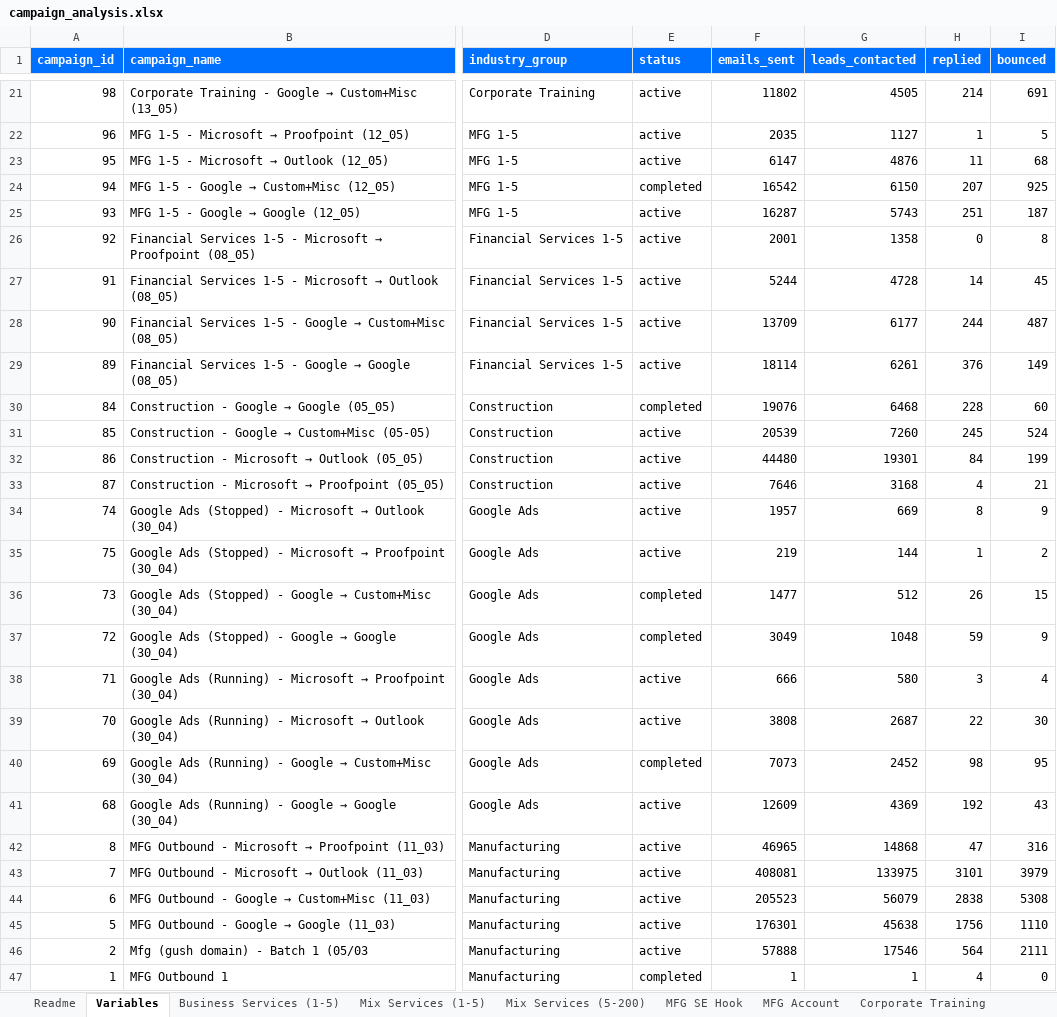
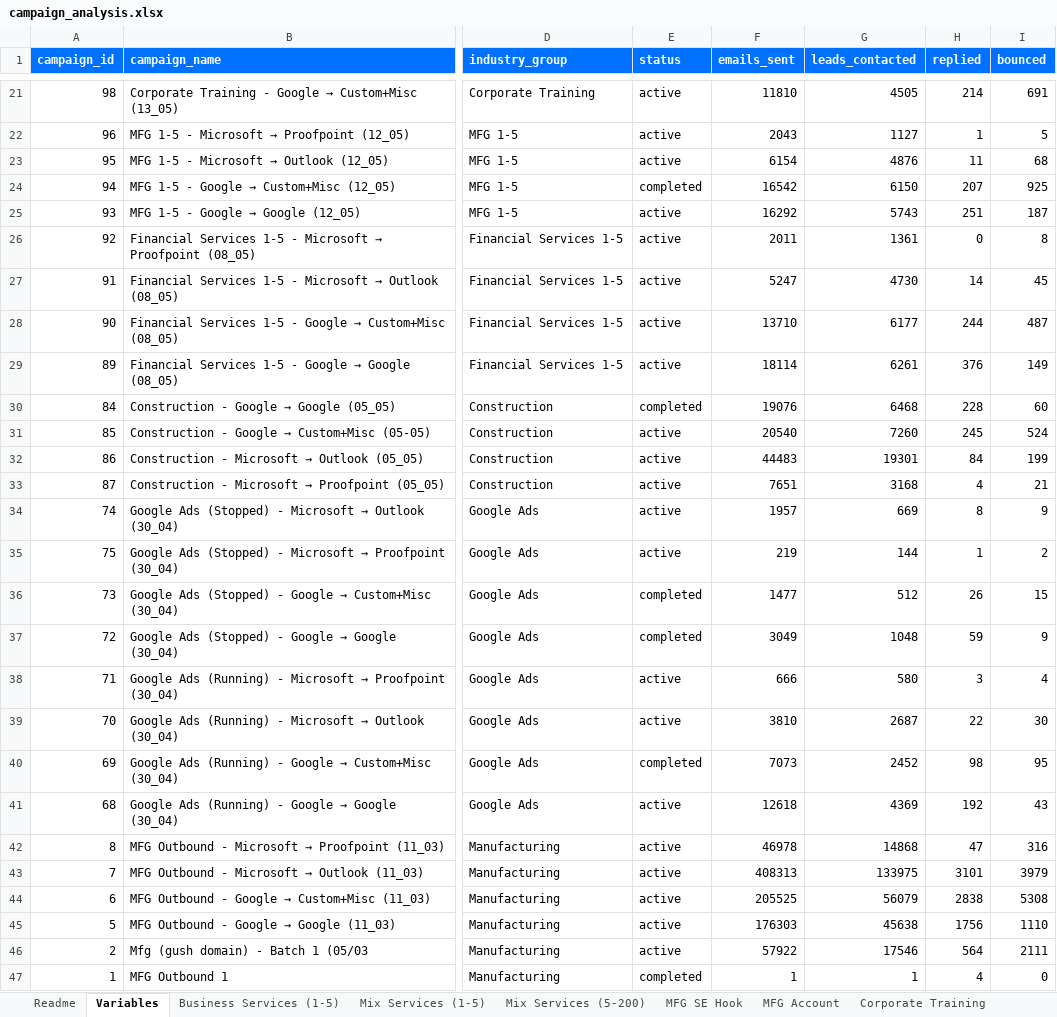
Before and after one commit to ShikharV010/gist_daily_runs, an Excel workbook: cold_email_workflows/cold_email_insights/data/campaign_analysis.xlsx, sheet Variables, drawn as a sheet; only a part is shown, gaps mark what is left out; values as stored, in another font and other column widths than the file's, no borders; the diff covers the shown part only; the diff names each change by its address in the sheet, - before the commit and + after, or states it on an @@ line.

```diff
--- a/cold_email_workflows/cold_email_insights/data/campaign_analysis.xlsx (sheet Variables)
+++ b/cold_email_workflows/cold_email_insights/data/campaign_analysis.xlsx (sheet Variables)
-F21 (emails_sent): 11802
+F21 (emails_sent): 11810
-F22 (emails_sent): 2035
+F22 (emails_sent): 2043
-F23 (emails_sent): 6147
+F23 (emails_sent): 6154
-F25 (emails_sent): 16287
+F25 (emails_sent): 16292
-F26 (emails_sent): 2001
+F26 (emails_sent): 2011
-G26 (leads_contacted): 1358
+G26 (leads_contacted): 1361
-F27 (emails_sent): 5244
+F27 (emails_sent): 5247
-G27 (leads_contacted): 4728
+G27 (leads_contacted): 4730
-F28 (emails_sent): 13709
+F28 (emails_sent): 13710
-F31 (emails_sent): 20539
+F31 (emails_sent): 20540
-F32 (emails_sent): 44480
+F32 (emails_sent): 44483
-F33 (emails_sent): 7646
+F33 (emails_sent): 7651
-F39 (emails_sent): 3808
+F39 (emails_sent): 3810
-F41 (emails_sent): 12609
+F41 (emails_sent): 12618
-F42 (emails_sent): 46965
+F42 (emails_sent): 46978
-F43 (emails_sent): 408081
+F43 (emails_sent): 408313
-F44 (emails_sent): 205523
+F44 (emails_sent): 205525
-F45 (emails_sent): 176301
+F45 (emails_sent): 176303
-F46 (emails_sent): 57888
+F46 (emails_sent): 57922
```
Also changed, not shown: 32 edited cells elsewhere in this sheet, sheet Readme, 1 other file.
